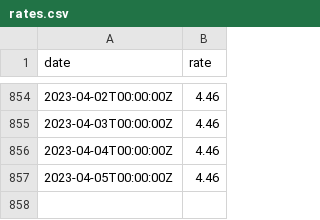
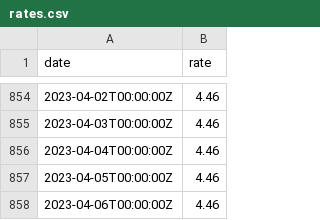
Before and after one commit to xh3b4sd/interest-rates, a CSV file: rates.csv, drawn as a sheet; only a part is shown, gaps mark what is left out.

Commit message:
update rates.csv

```diff
--- a/rates.csv
+++ b/rates.csv
@@ -857 +857,2 @@ date,rate
 2023-04-05T00:00:00Z,4.46
+2023-04-06T00:00:00Z,4.46
```
